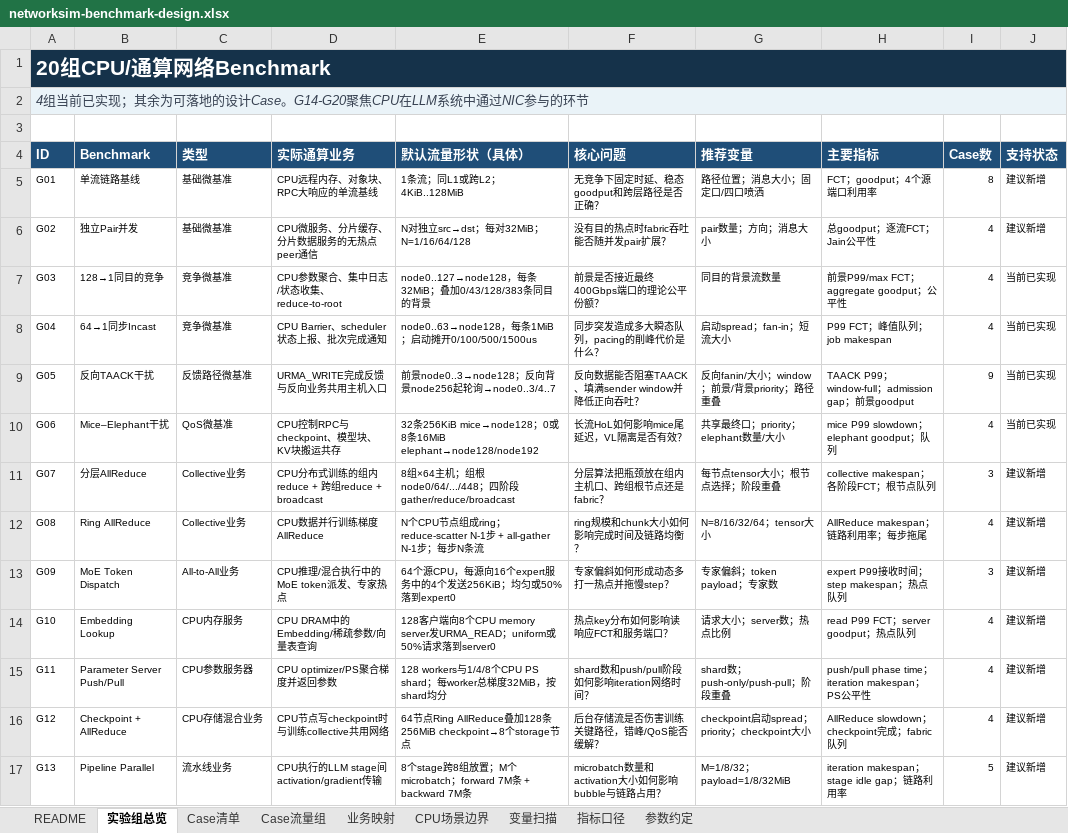
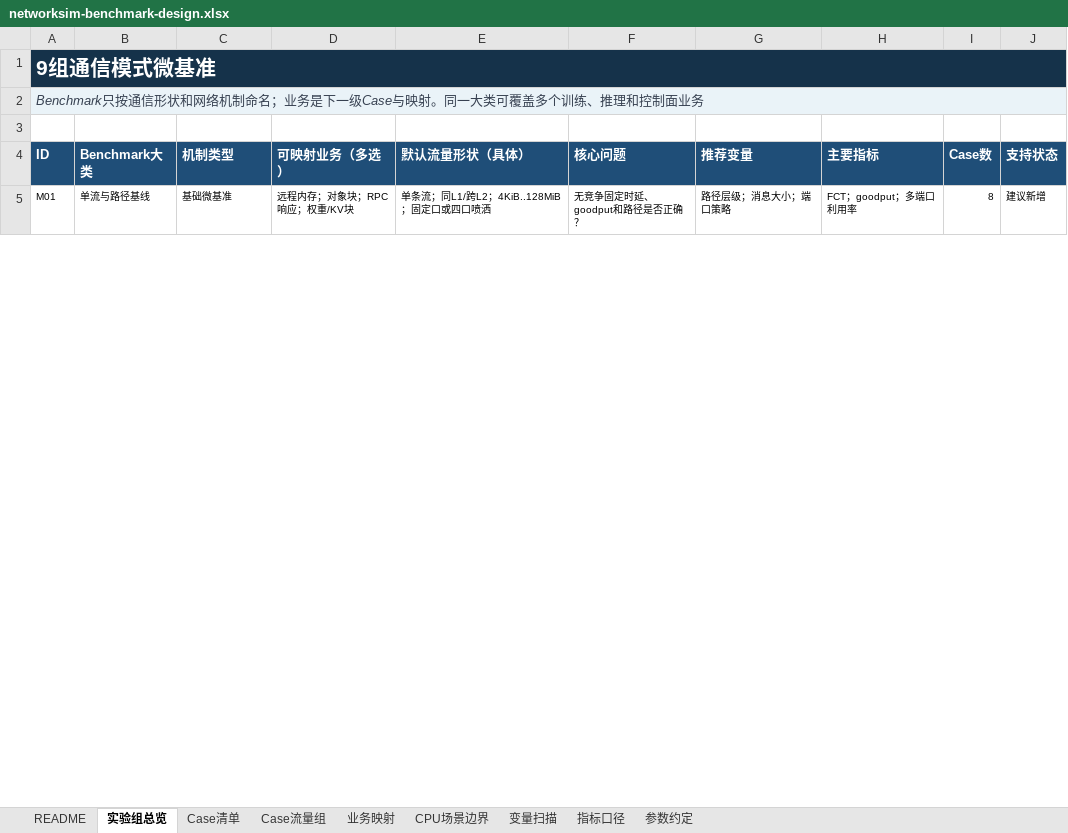
Before and after one commit to ccc112233ccc/networksim, an Excel workbook: outputs/networksim-benchmark-design/networksim-benchmark-design.xlsx, sheet 实验组总览, drawn as a sheet; only a part is shown; values as stored, in another font and other column widths than the file's, no borders; conditional formats and table styles not drawn; removed rows and columns are numbered as before the commit, all else as after; the diff covers the shown part only; the diff names each change by its address in the sheet, - before the commit and + after, or states it on an @@ line.

Commit message:
organize benchmarks by traffic pattern

```diff
--- a/outputs/networksim-benchmark-design/networksim-benchmark-design.xlsx (sheet 实验组总览)
+++ b/outputs/networksim-benchmark-design/networksim-benchmark-design.xlsx (sheet 实验组总览)
-A1 (ID): 20组CPU/通算网络Benchmark
+A1 (ID): 9组通信模式微基准
-A2 (ID): 4组当前已实现；其余为可落地的设计Case。G14-G20聚焦CPU在LLM系统中通过NIC参与的环节
+A2 (ID): Benchmark只按通信形状和网络机制命名；业务是下一级Case与映射。同一大类可覆盖多个训练、推理和控制面业务
-B4: Benchmark
+B4: Benchmark大类
-C4: 类型
+C4: 机制类型
-D4: 实际通算业务
+D4: 可映射业务（多选）
-A5 (ID): G01
+A5 (ID): M01
-B5 (Benchmark大类): 单流链路基线
+B5 (Benchmark大类): 单流与路径基线
-D5 (可映射业务（多选）): CPU远程内存、对象块、RPC大响应的单流基线
+D5 (可映射业务（多选）): 远程内存；对象块；RPC响应；权重/KV块
-E5 (默认流量形状（具体）): 1条流；同L1或跨L2；4KiB..128MiB
+E5 (默认流量形状（具体）): 单条流；同L1/跨L2；4KiB..128MiB；固定口或四口喷洒
-F5 (核心问题): 无竞争下固定时延、稳态goodput和跨层路径是否正确？
+F5 (核心问题): 无竞争固定时延、goodput和路径是否正确？
-G5 (推荐变量): 路径位置；消息大小；固定口/四口喷洒
+G5 (推荐变量): 路径层级；消息大小；端口策略
-H5 (主要指标): FCT；goodput；4个源端口利用率
+H5 (主要指标): FCT；goodput；多端口利用率
-row 6: G02 | 独立Pair并发 | 基础微基准 | CPU微服务、分片缓存、分片数据服务的无热点peer通信 | N对独立src→dst；每对32MiB；N=1/16/64/128 | 没有目的热点时fabric吞吐能否随并发pair扩展？ | pair数量；方向；消息大小 | 总goodput；逐流FCT；Jain公平性 | 4 | 建议新增
-row 7: G03 | 128→1同目的竞争 | 竞争微基准 | CPU参数聚合、集中日志/状态收集、reduce-to-root | node0..127→node128，每条32MiB；叠加0/43/128/383条同目的背景 | 前景是否接近最终400Gbps端口的理论公平份额？ | 同目的背景流数量 | 前景P99/max FCT；aggregate goodput；公平性 | 4 | 当前已实现
-row 8: G04 | 64→1同步Incast | 竞争微基准 | CPU Barrier、scheduler状态上报、批次完成通知 | node0..63→node128，每条1MiB；启动摊开0/100/500/1500us | 同步突发造成多大瞬态队列，pacing的削峰代价是什么？ | 启动spread；fan-in；短流大小 | P99 FCT；峰值队列；job makespan | 4 | 当前已实现
-row 9: G05 | 反向TAACK干扰 | 反馈路径微基准 | URMA_WRITE完成反馈与反向业务共用主机入口 | 前景node0..3→node128；反向背景node256起轮询→node0..3/4..7 | 反向数据能否阻塞TAACK、填满sender window并降低正向吞吐？ | 反向fanin/大小；window；前景/背景priority；路径重叠 | TAACK P99；window-full；admission gap；前景goodput | 9 | 当前已实现
-row 10: G06 | Mice–Elephant干扰 | QoS微基准 | CPU控制RPC与checkpoint、模型块、KV块搬运共存 | 32条256KiB mice→node128；0或8条16MiB elephant→node128/node192 | 长流HoL如何影响mice尾延迟，VL隔离是否有效？ | 共享最终口；priority；elephant数量/大小 | mice P99 slowdown；elephant goodput；队列 | 4 | 当前已实现
-row 11: G07 | 分层AllReduce | Collective业务 | CPU分布式训练的组内reduce + 跨组reduce + broadcast | 8组×64主机；组根node0/64/.../448；四阶段gather/reduce/broadcast | 分层算法把瓶颈放在组内主机口、跨组根节点还是fabric？ | 每节点tensor大小；根节点选择；阶段重叠 | collective makespan；各阶段FCT；根节点队列 | 3 | 建议新增
-row 12: G08 | Ring AllReduce | Collective业务 | CPU数据并行训练梯度AllReduce | N个CPU节点组成ring；reduce-scatter N-1步 + all-gather N-1步；每步N条流 | ring规模和chunk大小如何影响完成时间及链路均衡？ | N=8/16/32/64；tensor大小 | AllReduce makespan；链路利用率；每步拖尾 | 4 | 建议新增
-row 13: G09 | MoE Token Dispatch | All-to-All业务 | CPU推理/混合执行中的MoE token派发、专家热点 | 64个源CPU，每源向16个expert服务中的4个发送256KiB；均匀或50%落到expert0 | 专家偏斜如何形成动态多打一热点并拖慢step？ | 专家偏斜；token payload；专家数 | expert P99接收时间；step makespan；热点队列 | 3 | 建议新增
-row 14: G10 | Embedding Lookup | CPU内存服务 | CPU DRAM中的Embedding/稀疏参数/向量表查询 | 128客户端向8个CPU memory server发URMA_READ；uniform或50%请求落到server0 | 热点key分布如何影响读响应FCT和服务端口？ | 请求大小；server数；热点比例 | read P99 FCT；server goodput；热点队列 | 4 | 建议新增
-row 15: G11 | Parameter Server Push/Pull | CPU参数服务器 | CPU optimizer/PS聚合梯度并返回参数 | 128 workers与1/4/8个CPU PS shard；每worker总梯度32MiB，按shard均分 | shard数和push/pull阶段如何影响iteration网络时间？ | shard数；push-only/push-pull；阶段重叠 | push/pull phase time；iteration makespan；PS公平性 | 4 | 建议新增
-row 16: G12 | Checkpoint + AllReduce | CPU存储混合业务 | CPU节点写checkpoint时与训练collective共用网络 | 64节点Ring AllReduce叠加128条256MiB checkpoint→8个storage节点 | 后台存储流是否伤害训练关键路径，错峰/QoS能否缓解？ | checkpoint启动spread；priority；checkpoint大小 | AllReduce slowdown；checkpoint完成；fabric队列 | 4 | 建议新增
-row 17: G13 | Pipeline Parallel | 流水线业务 | CPU执行的LLM stage间activation/gradient传输 | 8个stage跨8组放置；M个microbatch；forward 7M条 + backward 7M条 | microbatch数量和activation大小如何影响bubble与链路占用？ | M=1/8/32；payload=1/8/32MiB | iteration makespan；stage idle gap；链路利用率 | 5 | 建议新增
```
Also changed, not shown: 8 added rows and 7 removed rows elsewhere in this sheet, sheet 业务映射, sheet 变量扫描, sheet Case流量组, sheet Case清单, sheet 指标口径, sheet CPU场景边界, 2 more sheets.
